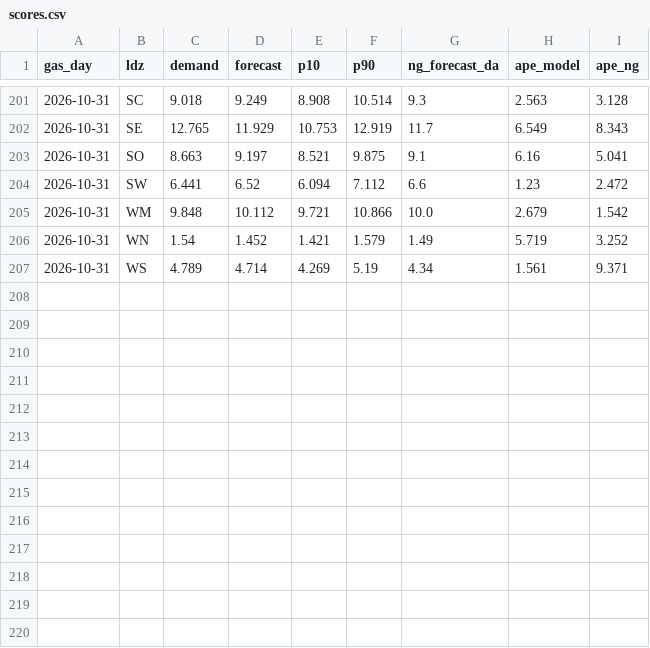
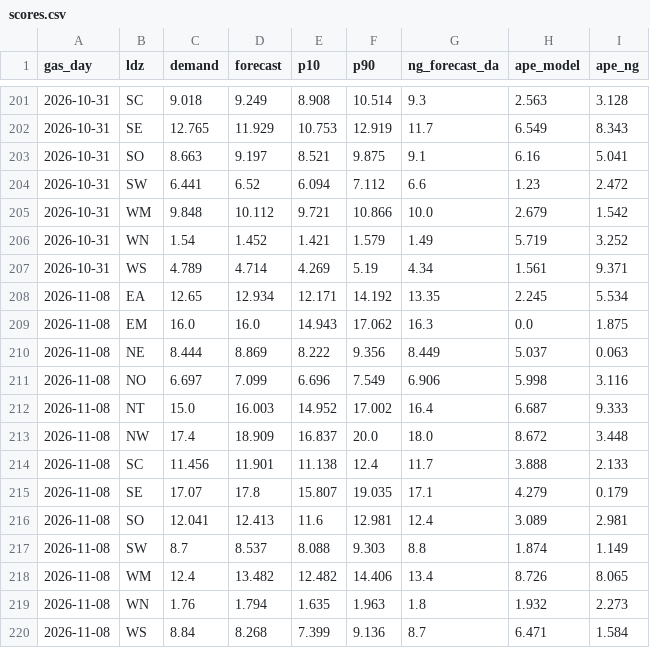
Before and after one commit to petersolan/GB-Gas-Demand-Forecast, a CSV file: monitoring/scores.csv, drawn as a sheet; only a part is shown, gaps mark what is left out.

```diff
--- a/monitoring/scores.csv
+++ b/monitoring/scores.csv
@@ -207 +207,14 @@ gas_day,ldz,demand,forecast,p10,p90,ng_forecast_da,ape_model,ape_ng
 2026-10-31,WS,4.789,4.714,4.269,5.19,4.34,1.561,9.371
+2026-11-08,EA,12.65,12.934,12.171,14.192,13.35,2.245,5.534
+2026-11-08,EM,16.0,16.0,14.943,17.062,16.3,0.0,1.875
+2026-11-08,NE,8.444,8.869,8.222,9.356,8.449,5.037,0.063
+2026-11-08,NO,6.697,7.099,6.696,7.549,6.906,5.998,3.116
+2026-11-08,NT,15.0,16.003,14.952,17.002,16.4,6.687,9.333
+2026-11-08,NW,17.4,18.909,16.837,20.0,18.0,8.672,3.448
+2026-11-08,SC,11.456,11.901,11.138,12.4,11.7,3.888,2.133
+2026-11-08,SE,17.07,17.8,15.807,19.035,17.1,4.279,0.179
+2026-11-08,SO,12.041,12.413,11.6,12.981,12.4,3.089,2.981
+2026-11-08,SW,8.7,8.537,8.088,9.303,8.8,1.874,1.149
+2026-11-08,WM,12.4,13.482,12.482,14.406,13.4,8.726,8.065
+2026-11-08,WN,1.76,1.794,1.635,1.963,1.8,1.932,2.273
+2026-11-08,WS,8.84,8.268,7.399,9.136,8.7,6.471,1.584
```
Also changed, not shown: monitoring/forecasts.csv, 1 other file.
